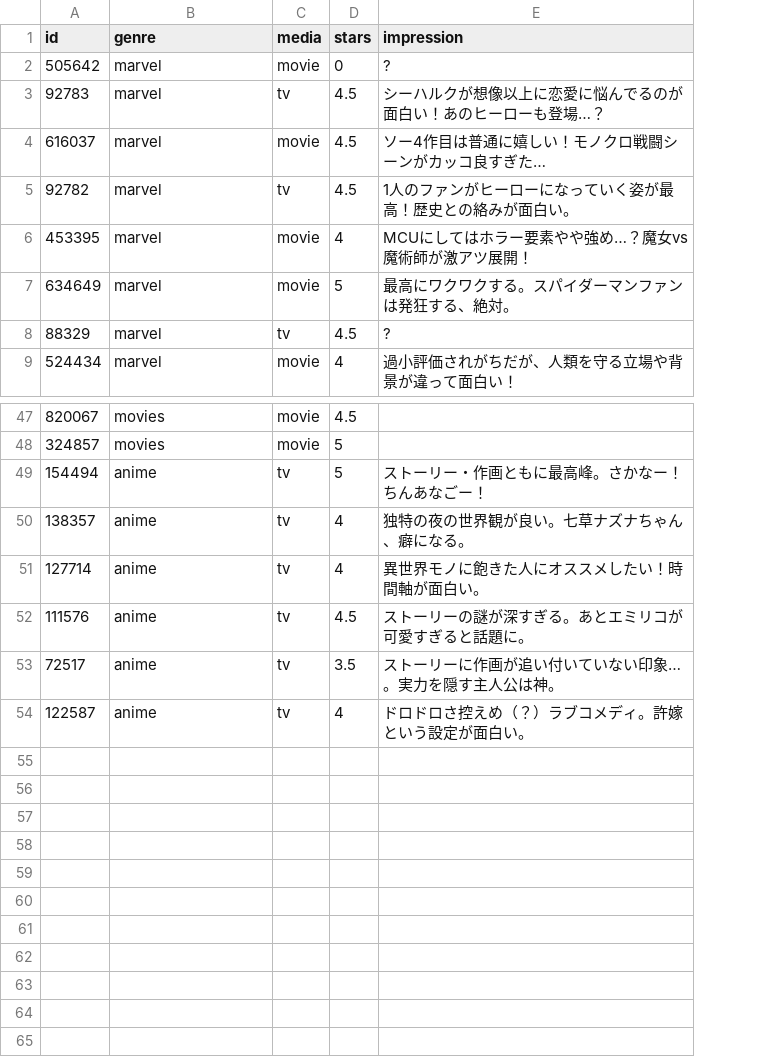
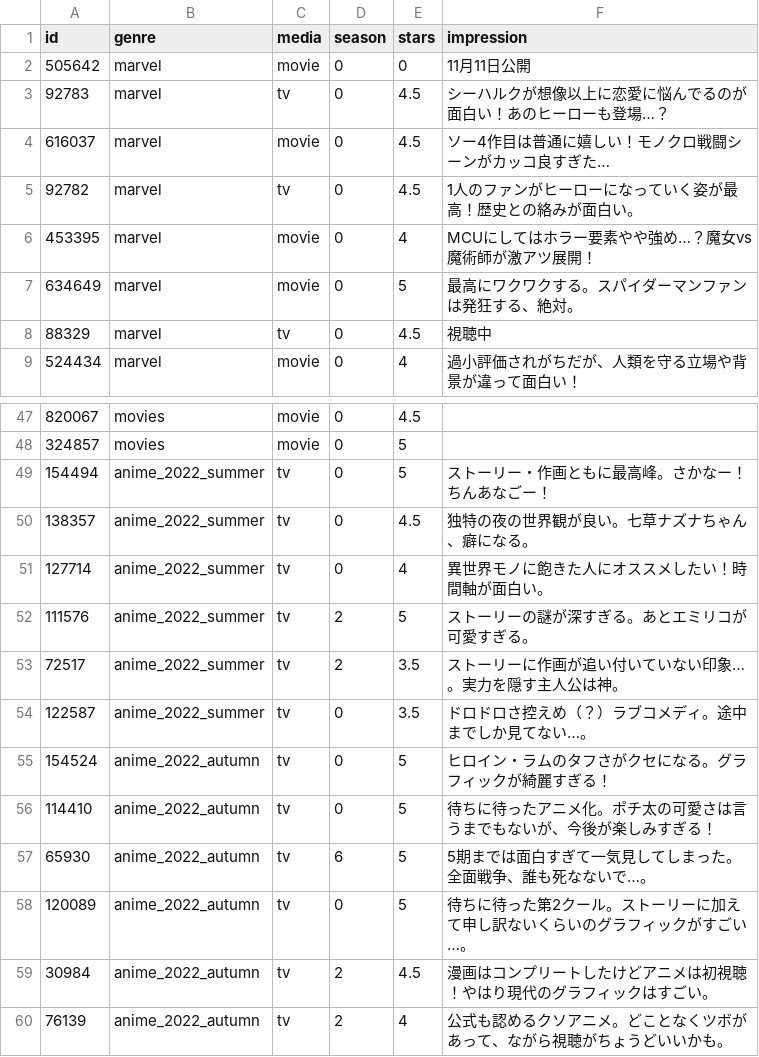
Before and after one commit to Kitsuya0828/React-Netflix-clone, a CSV file: data/editable.csv, drawn as a sheet; only a part is shown, gaps mark what is left out; addresses are those after the commit; the diff names each change by its address in the sheet, - before the commit and + after, or states it on an @@ line.

Commit message:
[fix] can handle seasons of anime

```diff
--- a/data/editable.csv
+++ b/data/editable.csv
+column D (season), rows 2-9: all 0; rows 47-54: 0 | 0 | 0 | 0 | 0 | 2 | 2 | 0
-F2 (impression): ?
+F2 (impression): 11月11日公開
-F8 (impression): ?
+F8 (impression): 視聴中
-B49:B54 (genre): anime
+B49:B54 (genre): anime_2022_summer
-E50 (stars): 4
+E50 (stars): 4.5
-E52 (stars): 4.5
+E52 (stars): 5
-F52 (impression): ストーリーの謎が深すぎる。あとエミリコが可愛すぎると話題に。
+F52 (impression): ストーリーの謎が深すぎる。あとエミリコが可愛すぎる。
-E54 (stars): 4
+E54 (stars): 3.5
-F54 (impression): ドロドロさ控えめ（？）ラブコメディ。許嫁という設定が面白い。
+F54 (impression): ドロドロさ控えめ（？）ラブコメディ。途中までしか見てない…。
+row 55: 154524 | anime_2022_autumn | tv | 0 | 5 | ヒロイン・ラムのタフさがクセになる。グラフィックが綺麗すぎる！
+row 56: 114410 | anime_2022_autumn | tv | 0 | 5 | 待ちに待ったアニメ化。ポチ太の可愛さは言うまでもないが、今後が楽しみすぎる！
+row 57: 65930 | anime_2022_autumn | tv | 6 | 5 | 5期までは面白すぎて一気見してしまった。全面戦争、誰も死なないで…。
+row 58: 120089 | anime_2022_autumn | tv | 0 | 5 | 待ちに待った第2クール。ストーリーに加えて申し訳ないくらいのグラフィックがすごい…。
+row 59: 30984 | anime_2022_autumn | tv | 2 | 4.5 | 漫画はコンプリートしたけどアニメは初視聴！やはり現代のグラフィックはすごい。
+row 60: 76139 | anime_2022_autumn | tv | 2 | 4 | 公式も認めるクソアニメ。どことなくツボがあって、ながら視聴がちょうどいいかも。
```
Also changed, not shown: 3 other files.
